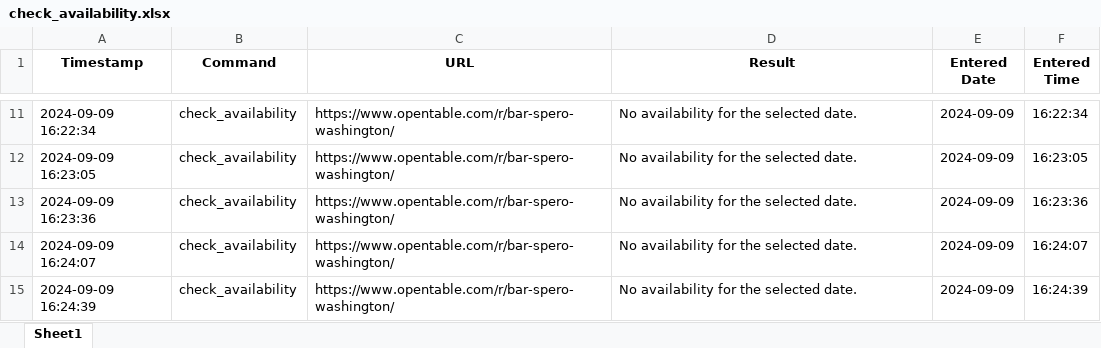
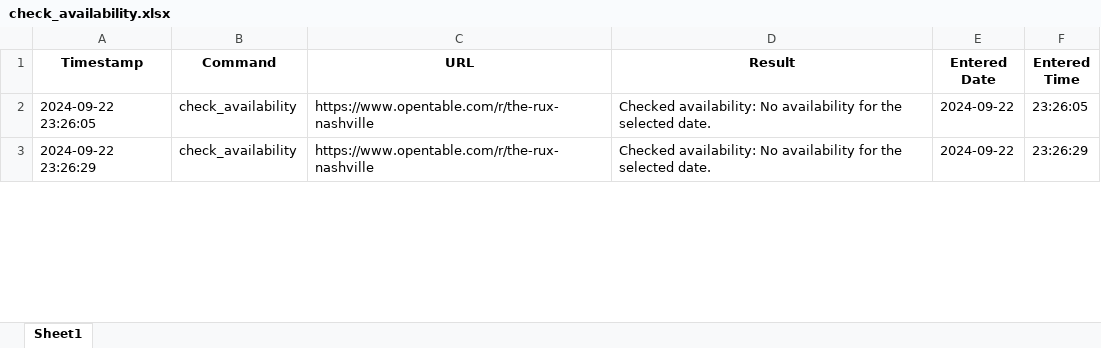
Before and after one commit to oguzky7/DiscordBotProject_CISC699, an Excel workbook: ExportedFiles/excelFiles/check_availability.xlsx, sheet Sheet1, drawn as a sheet; only a part is shown, gaps mark what is left out; values as stored, in another font and other column widths than the file's, no borders; removed rows and columns are numbered as before the commit, all else as after; the diff covers the shown part only; the diff names each change by its address in the sheet, - before the commit and + after, or states it on an @@ line.

```diff
--- a/ExportedFiles/excelFiles/check_availability.xlsx (sheet Sheet1)
+++ b/ExportedFiles/excelFiles/check_availability.xlsx (sheet Sheet1)
-row 11: 2024-09-09 16:22:34 | check_availability | https://www.opentable.com/r/bar-spero-washington/ | No availability for the selected date. | 2024-09-09 | 16:22:34
-A2 (Timestamp): 2024-09-09 16:23:05
+A2 (Timestamp): 2024-09-22 23:26:05
-C2 (URL): https://www.opentable.com/r/bar-spero-washington/
+C2 (URL): https://www.opentable.com/r/the-rux-nashville
-D2 (Result): No availability…
+D2 (Result): Checked availability: No availability…
-E2 (Entered Date): 2024-09-09
+E2 (Entered Date): 2024-09-22
-F2 (Entered Time): 16:23:05
+F2 (Entered Time): 23:26:05
-row 13: 2024-09-09 16:23:36 | check_availability | https://www.opentable.com/r/bar-spero-washington/ | No availability for the selected date. | 2024-09-09 | 16:23:36
-row 14: 2024-09-09 16:24:07 | check_availability | https://www.opentable.com/r/bar-spero-washington/ | No availability for the selected date. | 2024-09-09 | 16:24:07
-A3 (Timestamp): 2024-09-09 16:24:39
+A3 (Timestamp): 2024-09-22 23:26:29
-C3 (URL): https://www.opentable.com/r/bar-spero-washington/
+C3 (URL): https://www.opentable.com/r/the-rux-nashville
-D3 (Result): No availability…
+D3 (Result): Checked availability: No availability…
-E3 (Entered Date): 2024-09-09
+E3 (Entered Date): 2024-09-22
-F3 (Entered Time): 16:24:39
+F3 (Entered Time): 23:26:29
```
Also changed, not shown: 27 removed rows and 8 edited cells elsewhere in this sheet, 20 other files.
